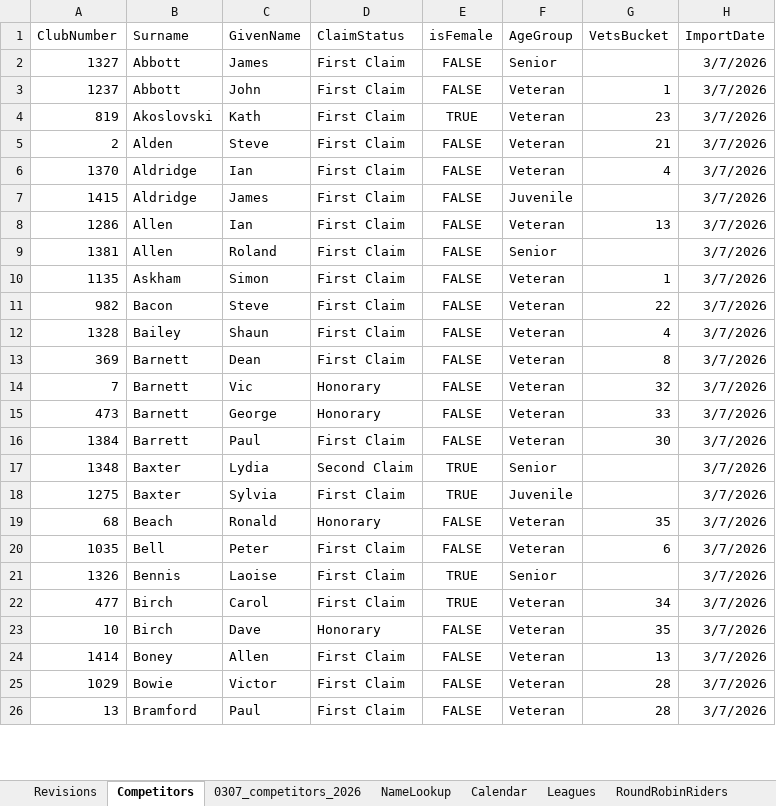
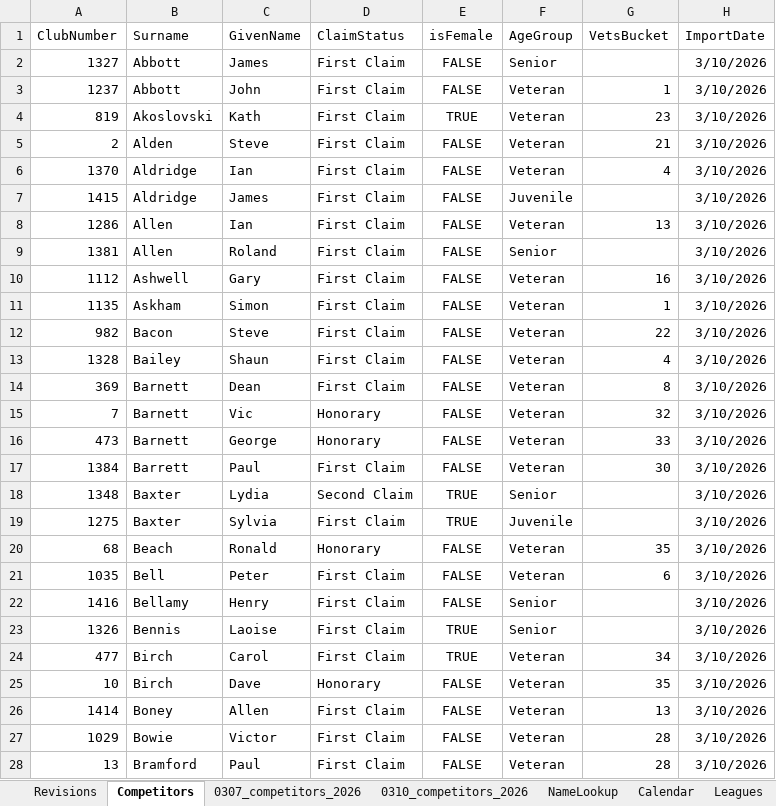
Before and after one commit to WellandValleyCC/WellandValleyCC.github.io, an Excel workbook: data/ClubEvents_2026.xlsx, sheet Competitors, drawn as a sheet; only a part is shown; values as stored, in another font and other column widths than the file's, no borders; addresses are those after the commit; the diff covers the shown part only; the diff names each change by its address in the sheet, - before the commit and + after, or states it on an @@ line.

Commit message:
Competitors updated in ClubEvents_2026

```diff
--- a/data/ClubEvents_2026.xlsx (sheet Competitors)
+++ b/data/ClubEvents_2026.xlsx (sheet Competitors)
+sheet tab: 0310_competitors_2026
-H2:H9 (ImportDate): 3/7/2026
+H2:H9 (ImportDate): 3/10/2026
+row 10: 1112 | Ashwell | Gary | First Claim | FALSE | Veteran | 16 | 3/10/2026
-H11:H21 (ImportDate): 3/7/2026
+H11:H21 (ImportDate): 3/10/2026
+row 22: 1416 | Bellamy | Henry | First Claim | FALSE | Senior |  | 3/10/2026
-H23:H28 (ImportDate): 3/7/2026
+H23:H28 (ImportDate): 3/10/2026
```
Also changed, not shown: 3 added rows and 172 edited cells elsewhere in this sheet, sheet NameLookup, formulas that keep their value.
